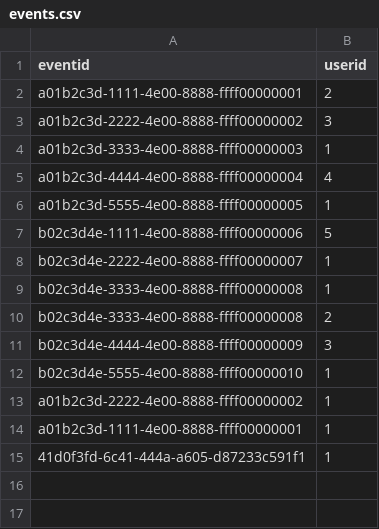
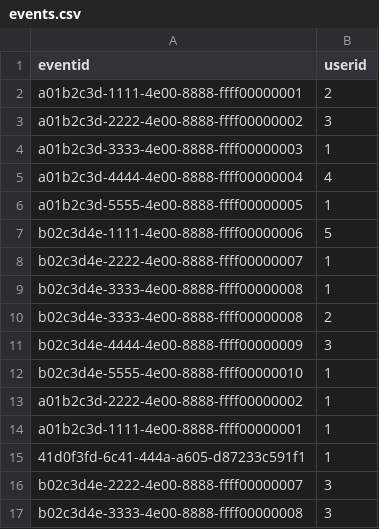
Before and after one commit to HacvaVang/CNPM_BKTutor_HK252, a CSV file: cnpm-bktutor/src/services/events.csv, drawn as a sheet.

```diff
--- a/cnpm-bktutor/src/services/events.csv
+++ b/cnpm-bktutor/src/services/events.csv
@@ -15 +15,3 @@ a01b2c3d-1111-4e00-8888-ffff00000001,1
 41d0f3fd-6c41-444a-a605-d87233c591f1,1
+b02c3d4e-2222-4e00-8888-ffff00000007,3
+b02c3d4e-3333-4e00-8888-ffff00000008,3
```
Also changed, not shown: 4 other files.
